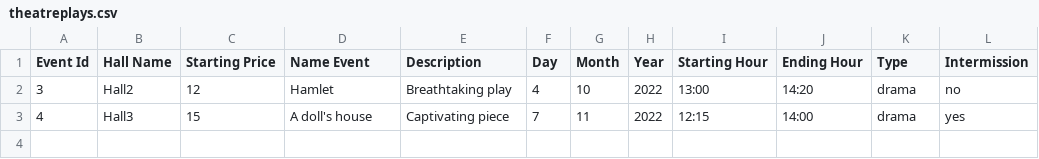
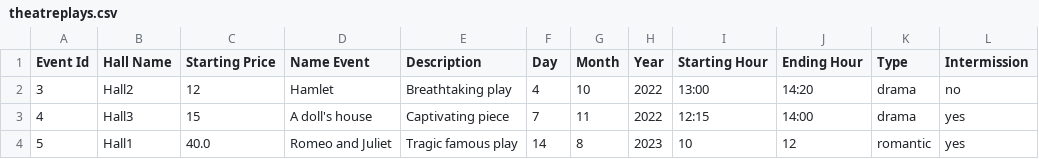
Before and after one commit to DianaIfrosa/TicketBookingManagementSystem, a CSV file: Files/theatreplays.csv, drawn as a sheet; the diff names each change by its address in the sheet, - before the commit and + after, or states it on an @@ line.

```diff
--- a/Files/theatreplays.csv
+++ b/Files/theatreplays.csv
+row 4: 5 | Hall1 | 40.0 | Romeo and Juliet | Tragic famous play | 14 | 8 | 2023 | 10 | 12 | romantic | yes
```
Also changed, not shown: 8 other files.
